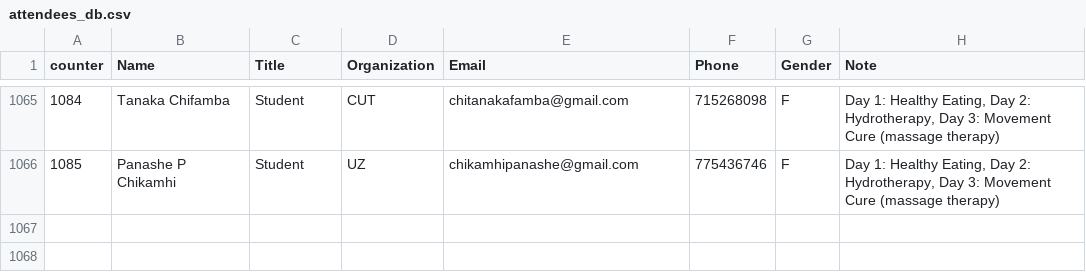
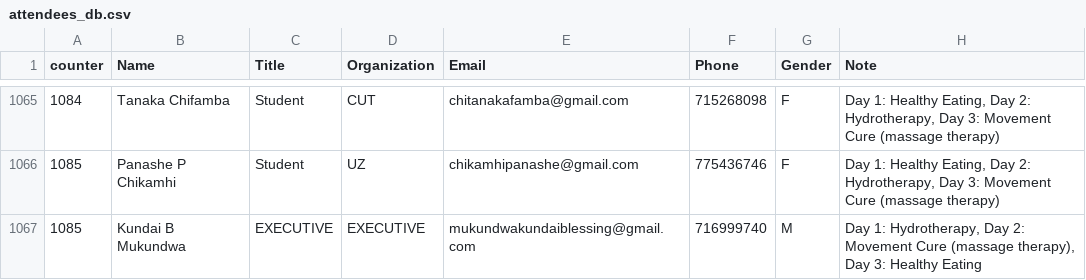
Before and after one commit to keptac/pcm-be, a CSV file: app-middlewares/attendees_db.csv, drawn as a sheet; only a part is shown, gaps mark what is left out.

Commit message:
doctor

```diff
--- a/app-middlewares/attendees_db.csv
+++ b/app-middlewares/attendees_db.csv
@@ -1066 +1066,2 @@
 1085,Panashe P Chikamhi,Student,UZ,chikamhipanashe@gmail.com,775436746,F,"Day 1: Healthy Eating, Day 2: Hydrotherapy, Day 3: Movement Cure (massage therapy)"
+1085,Kundai B Mukundwa ,EXECUTIVE,EXECUTIVE,mukundwakundaiblessing@gmail.com,716999740,M,"Day 1: Hydrotherapy, Day 2: Movement Cure (massage therapy), Day 3: Healthy Eating"
```
